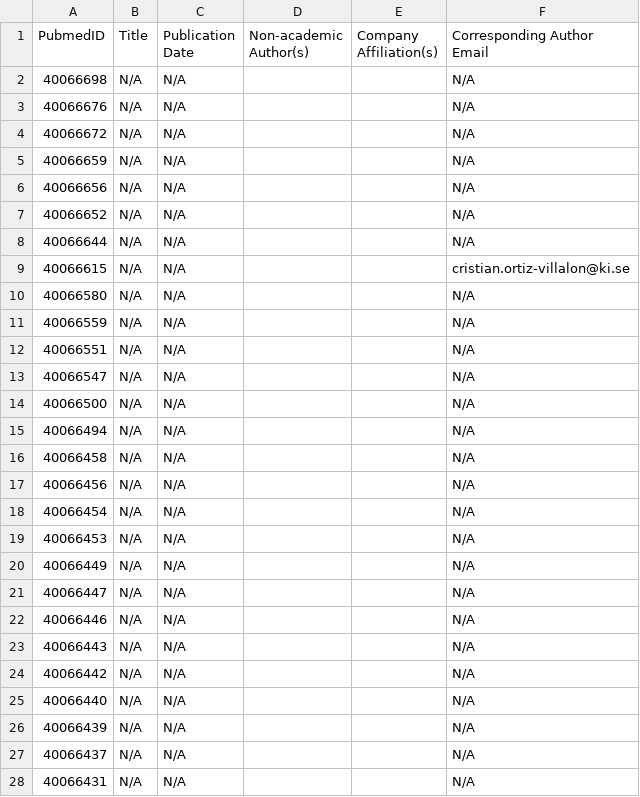
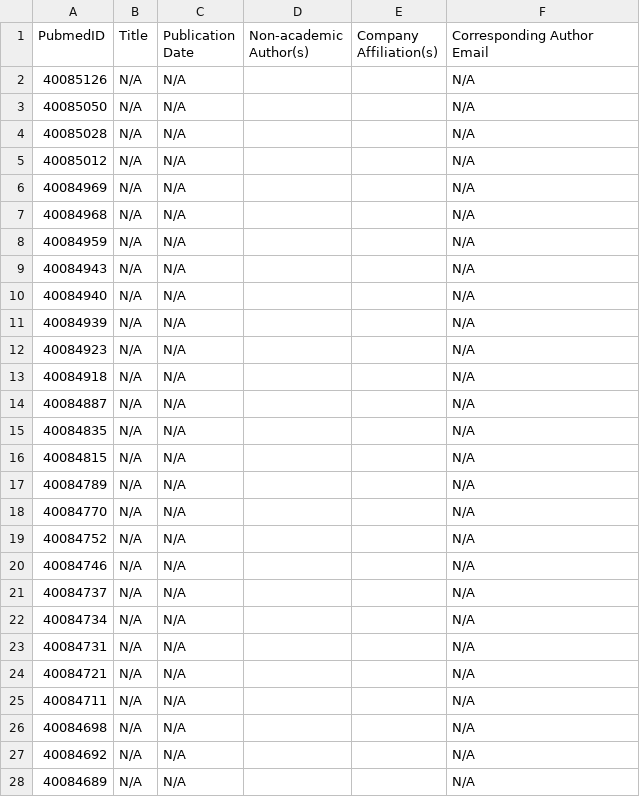
Before and after one commit to chinmayipriya45/Pubmed_ID_Fetcher, a CSV file: results.csv, drawn as a sheet; only a part is shown; the diff covers the shown part only.

Commit message:
Initial commit

```diff
--- a/results.csv
+++ b/results.csv
@@ -1,28 +1,28 @@
 PubmedID,Title,Publication Date,Non-academic Author(s),Company Affiliation(s),Corresponding Author Email
-40066698,N/A,N/A,,,N/A
-40066676,N/A,N/A,,,N/A
-40066672,N/A,N/A,,,N/A
-40066659,N/A,N/A,,,N/A
-40066656,N/A,N/A,,,N/A
-40066652,N/A,N/A,,,N/A
-40066644,N/A,N/A,,,N/A
-40066615,N/A,N/A,,,cristian.ortiz-villalon@ki.se
-40066580,N/A,N/A,,,N/A
-40066559,N/A,N/A,,,N/A
-40066551,N/A,N/A,,,N/A
-40066547,N/A,N/A,,,N/A
-40066500,N/A,N/A,,,N/A
-40066494,N/A,N/A,,,N/A
-40066458,N/A,N/A,,,N/A
-40066456,N/A,N/A,,,N/A
-40066454,N/A,N/A,,,N/A
-40066453,N/A,N/A,,,N/A
-40066449,N/A,N/A,,,N/A
-40066447,N/A,N/A,,,N/A
-40066446,N/A,N/A,,,N/A
-40066443,N/A,N/A,,,N/A
-40066442,N/A,N/A,,,N/A
-40066440,N/A,N/A,,,N/A
-40066439,N/A,N/A,,,N/A
-40066437,N/A,N/A,,,N/A
-40066431,N/A,N/A,,,N/A
+40085126,N/A,N/A,,,N/A
+40085050,N/A,N/A,,,N/A
+40085028,N/A,N/A,,,N/A
+40085012,N/A,N/A,,,N/A
+40084969,N/A,N/A,,,N/A
+40084968,N/A,N/A,,,N/A
+40084959,N/A,N/A,,,N/A
+40084943,N/A,N/A,,,N/A
+40084940,N/A,N/A,,,N/A
+40084939,N/A,N/A,,,N/A
+40084923,N/A,N/A,,,N/A
+40084918,N/A,N/A,,,N/A
+40084887,N/A,N/A,,,N/A
+40084835,N/A,N/A,,,N/A
+40084815,N/A,N/A,,,N/A
+40084789,N/A,N/A,,,N/A
+40084770,N/A,N/A,,,N/A
+40084752,N/A,N/A,,,N/A
+40084746,N/A,N/A,,,N/A
+40084737,N/A,N/A,,,N/A
+40084734,N/A,N/A,,,N/A
+40084731,N/A,N/A,,,N/A
+40084721,N/A,N/A,,,N/A
+40084711,N/A,N/A,,,N/A
+40084698,N/A,N/A,,,N/A
+40084692,N/A,N/A,,,N/A
+40084689,N/A,N/A,,,N/A
```
Also changed, not shown: 23 edited cells elsewhere in this file.
